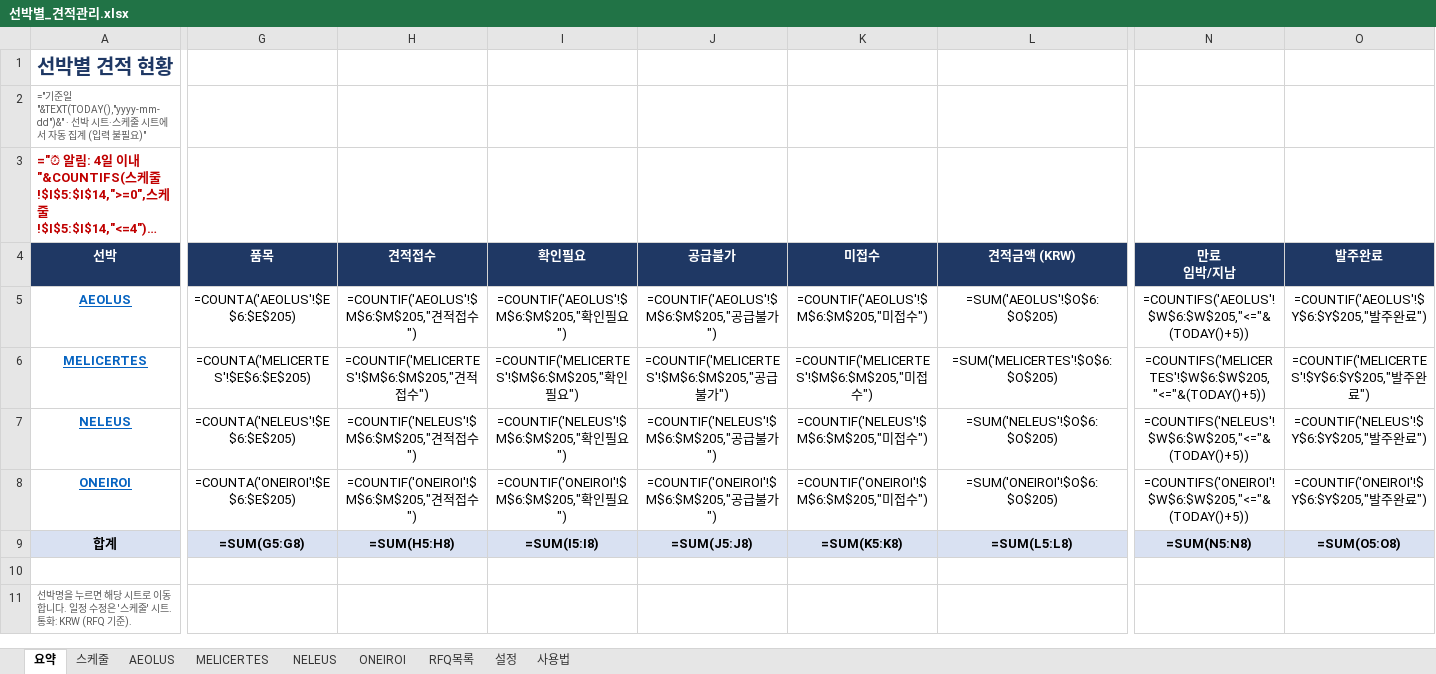
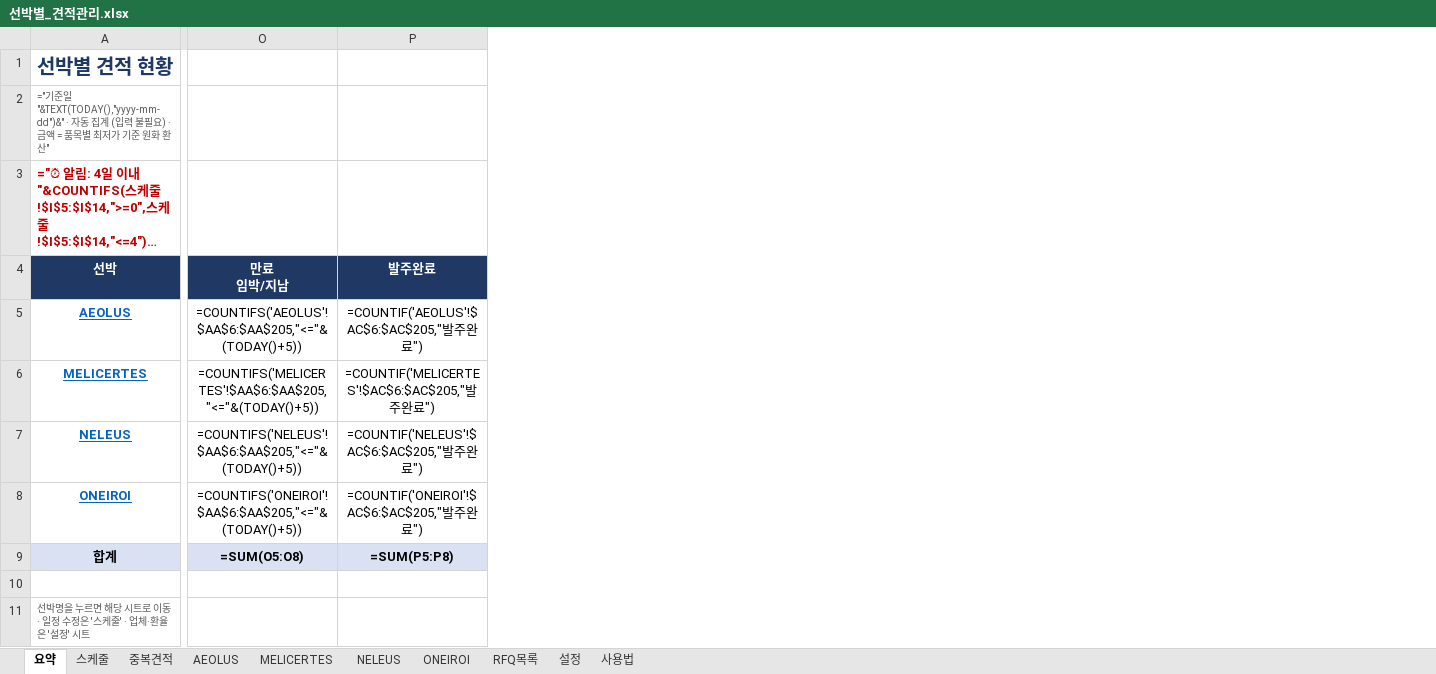
Before and after one commit to dotjdsla-byte/github-test, an Excel workbook: 선박별_견적관리.xlsx, sheet 요약, drawn as a sheet; only a part is shown, gaps mark what is left out; long unchanged cells end in …; values as stored, in another font and other column widths than the file's, no borders; formulas without a stored value are shown as written; conditional formats not drawn; removed rows and columns are numbered as before the commit, all else as after; the diff covers the shown part only; the diff names each change by its address in the sheet, - before the commit and + after, or states it on an @@ line.

```diff
--- a/선박별_견적관리.xlsx (sheet 요약)
+++ b/선박별_견적관리.xlsx (sheet 요약)
+sheet tab: 중복견적
-column G (품목), rows 5-9: =COUNTA('AEOLUS'!$E$6:$E$205) | =COUNTA('MELICERTES'!$E$6:$E$205) | =COUNTA('NELEUS'!$E$6:$E$205) | =COUNTA('ONEIROI'!$E$6:$E$205) | =SUM(G5:G8)
-column H (견적접수), rows 5-9: =COUNTIF('AEOLUS'!$M$6:$M$205,"견적접수") | =COUNTIF('MELICERTES'!$M$6:$M$205,"견적접수") | =COUNTIF('NELEUS'!$M$6:$M$205,"견적접수") | =COUNTIF('ONEIROI'!$M$6:$M$205,"견적접수") | =SUM(H5:H8)
-column I (확인필요), rows 5-9: =COUNTIF('AEOLUS'!$M$6:$M$205,"확인필요") | =COUNTIF('MELICERTES'!$M$6:$M$205,"확인필요") | =COUNTIF('NELEUS'!$M$6:$M$205,"확인필요") | =COUNTIF('ONEIROI'!$M$6:$M$205,"확인필요") | =SUM(I5:I8)
-column J (공급불가), rows 5-9: =COUNTIF('AEOLUS'!$M$6:$M$205,"공급불가") | =COUNTIF('MELICERTES'!$M$6:$M$205,"공급불가") | =COUNTIF('NELEUS'!$M$6:$M$205,"공급불가") | =COUNTIF('ONEIROI'!$M$6:$M$205,"공급불가") | =SUM(J5:J8)
-column K (미접수), rows 5-9: =COUNTIF('AEOLUS'!$M$6:$M$205,"미접수") | =COUNTIF('MELICERTES'!$M$6:$M$205,"미접수") | =COUNTIF('NELEUS'!$M$6:$M$205,"미접수") | =COUNTIF('ONEIROI'!$M$6:$M$205,"미접수") | =SUM(K5:K8)
-column L (견적금액 (KRW)), rows 5-9: =SUM('AEOLUS'!$O$6:$O$205) | =SUM('MELICERTES'!$O$6:$O$205) | =SUM('NELEUS'!$O$6:$O$205) | =SUM('ONEIROI'!$O$6:$O$205) | =SUM(L5:L8)
-A2 (선박): …일 "&TEXT(TODAY(),"yyyy-mm-dd")&" · 선박 시트·스케줄 시트에서 자동 집계 (입력 불필요)"
+A2 (선박): …일 "&TEXT(TODAY(),"yyyy-mm-dd")&" · 자동 집계 (입력 불필요) · 금액 = 품목별 최저가 기준 원화 환산"
-O5 (만료 임박/지남): =COUNTIFS('AEOLUS'!$W$6:$W$205,"<="&(TODAY()+5))
+O5 (만료 임박/지남): =COUNTIFS('AEOLUS'!$AA$6:$AA$205,"<="&(TODAY()+5))
-P5 (발주완료): =COUNTIF('AEOLUS'!$Y$6:$Y$205,"발주완료")
+P5 (발주완료): =COUNTIF('AEOLUS'!$AC$6:$AC$205,"발주완료")
-O6 (만료 임박/지남): =COUNTIFS('MELICERTES'!$W$6:$W$205,"<="&(TODAY()+5))
+O6 (만료 임박/지남): =COUNTIFS('MELICERTES'!$AA$6:$AA$205,"<="&(TODAY()+5))
-P6 (발주완료): =COUNTIF('MELICERTES'!$Y$6:$Y$205,"발주완료")
+P6 (발주완료): =COUNTIF('MELICERTES'!$AC$6:$AC$205,"발주완료")
-O7 (만료 임박/지남): =COUNTIFS('NELEUS'!$W$6:$W$205,"<="&(TODAY()+5))
+O7 (만료 임박/지남): =COUNTIFS('NELEUS'!$AA$6:$AA$205,"<="&(TODAY()+5))
-P7 (발주완료): =COUNTIF('NELEUS'!$Y$6:$Y$205,"발주완료")
+P7 (발주완료): =COUNTIF('NELEUS'!$AC$6:$AC$205,"발주완료")
-O8 (만료 임박/지남): =COUNTIFS('ONEIROI'!$W$6:$W$205,"<="&(TODAY()+5))
+O8 (만료 임박/지남): =COUNTIFS('ONEIROI'!$AA$6:$AA$205,"<="&(TODAY()+5))
-P8 (발주완료): =COUNTIF('ONEIROI'!$Y$6:$Y$205,"발주완료")
+P8 (발주완료): =COUNTIF('ONEIROI'!$AC$6:$AC$205,"발주완료")
-O9 (만료 임박/지남): =SUM(N5:N8)
+O9 (만료 임박/지남): =SUM(O5:O8)
-P9 (발주완료): =SUM(O5:O8)
+P9 (발주완료): =SUM(P5:P8)
-A11 (선박): …로 이동합니다. 일정 수정은 '스케줄' 시트. 통화: KRW (RFQ 기준).
+A11 (선박): …로 이동 · 일정 수정은 '스케줄' · 업체·환율은 '설정' 시트
```
Also changed, not shown: 8 added columns and 1 removed column elsewhere in this sheet, sheet ONEIROI, sheet AEOLUS, sheet MELICERTES, sheet NELEUS, sheet RFQ목록, sheet 사용법, 2 more sheets, hidden cells.
